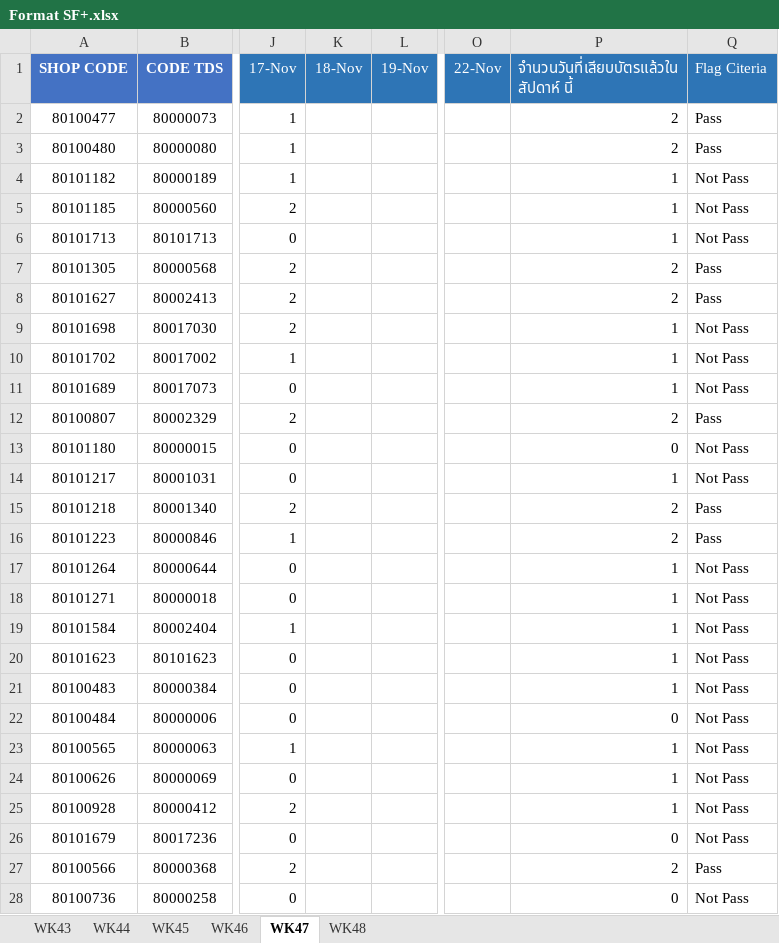
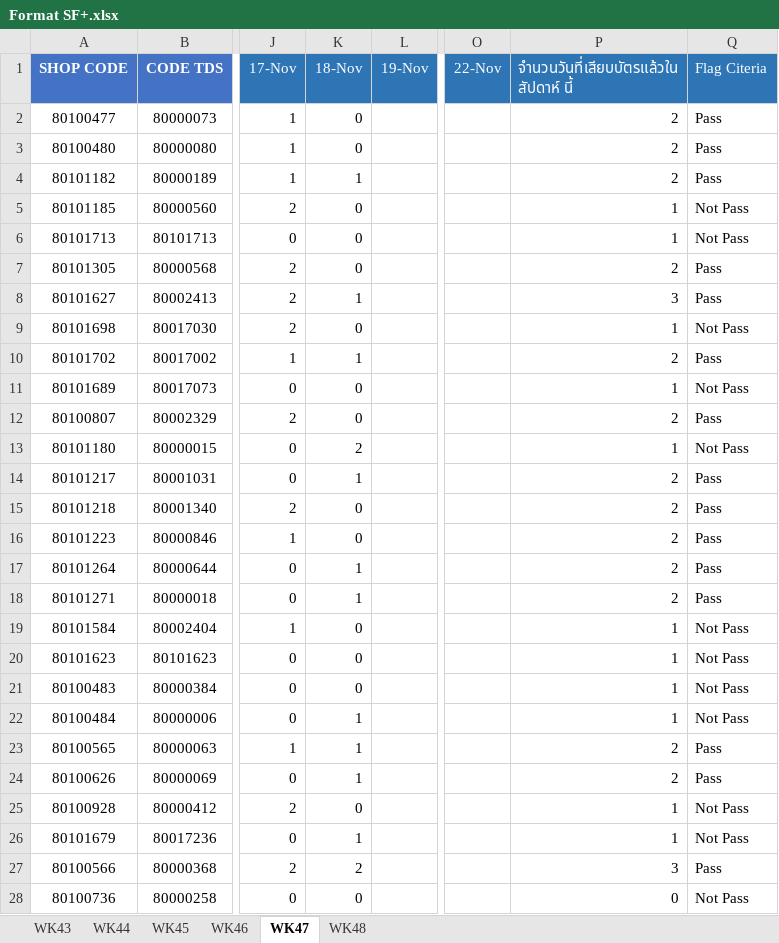
Before and after one commit to amnattyy-cyber/sf-card-swipe-dashboard, an Excel workbook: data/Format SF+.xlsx, sheet WK47, drawn as a sheet; only a part is shown, gaps mark what is left out; values as stored, in another font and other column widths than the file's, no borders; the diff covers the shown part only; the diff names each change by its address in the sheet, - before the commit and + after, or states it on an @@ line.

```diff
--- a/data/Format SF+.xlsx (sheet WK47)
+++ b/data/Format SF+.xlsx (sheet WK47)
-K2:K3 (18-Nov): (empty)
+K2:K3 (18-Nov): 0
-K4 (18-Nov): (empty)
+K4 (18-Nov): 1
-P4: 1
+P4: 2
-Q4 (Flag Citeria): Not Pass
+Q4 (Flag Citeria): Pass
-K5:K7 (18-Nov): (empty)
+K5:K7 (18-Nov): 0
-K8 (18-Nov): (empty)
+K8 (18-Nov): 1
-P8: 2
+P8: 3
-K9 (18-Nov): (empty)
+K9 (18-Nov): 0
-K10 (18-Nov): (empty)
+K10 (18-Nov): 1
-P10: 1
+P10: 2
-Q10 (Flag Citeria): Not Pass
+Q10 (Flag Citeria): Pass
-K11:K12 (18-Nov): (empty)
+K11:K12 (18-Nov): 0
-K13 (18-Nov): (empty)
+K13 (18-Nov): 2
-P13: 0
+P13: 1
-K14 (18-Nov): (empty)
+K14 (18-Nov): 1
-P14: 1
+P14: 2
-Q14 (Flag Citeria): Not Pass
+Q14 (Flag Citeria): Pass
-K15:K16 (18-Nov): (empty)
+K15:K16 (18-Nov): 0
-K17:K18 (18-Nov): (empty)
+K17:K18 (18-Nov): 1
-P17:P18: 1
+P17:P18: 2
-Q17:Q18 (Flag Citeria): Not Pass
+Q17:Q18 (Flag Citeria): Pass
-K19:K21 (18-Nov): (empty)
+K19:K21 (18-Nov): 0
-K22:K24 (18-Nov): (empty)
+K22:K24 (18-Nov): 1
-P22: 0
+P22: 1
-P23:P24: 1
+P23:P24: 2
-Q23:Q24 (Flag Citeria): Not Pass
+Q23:Q24 (Flag Citeria): Pass
-K25 (18-Nov): (empty)
+K25 (18-Nov): 0
-K26 (18-Nov): (empty)
+K26 (18-Nov): 1
-P26: 0
+P26: 1
-K27 (18-Nov): (empty)
+K27 (18-Nov): 2
-P27: 2
+P27: 3
-K28 (18-Nov): (empty)
+K28 (18-Nov): 0
```
Also changed, not shown: 309 edited cells elsewhere in this sheet, 2 other files.
